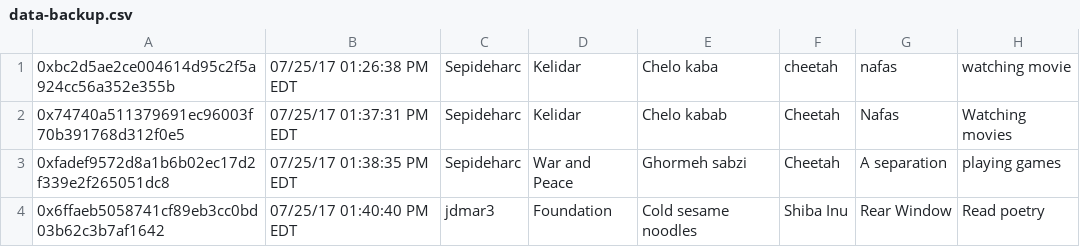
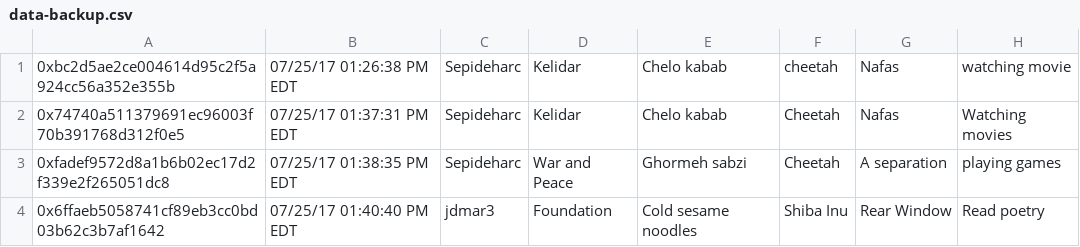
Before and after one commit to sepideharc/task-4-data, a CSV file: data-backup.csv, drawn as a sheet.

Commit message:
Update data-backup.csv

```diff
--- a/data-backup.csv
+++ b/data-backup.csv
@@ -1,2 +1,2 @@
-0xbc2d5ae2ce004614d95c2f5a924cc56a352e355b,07/25/17 01:26:38 PM EDT,Sepideharc,Kelidar,Chelo kaba,cheetah,nafas,watching movie
+0xbc2d5ae2ce004614d95c2f5a924cc56a352e355b,07/25/17 01:26:38 PM EDT,Sepideharc,Kelidar,Chelo kabab,cheetah,Nafas,watching movie
 0x74740a511379691ec96003f70b391768d312f0e5,07/25/17 01:37:31 PM EDT,Sepideharc,Kelidar,Chelo kabab,Cheetah,Nafas,Watching movies
```
